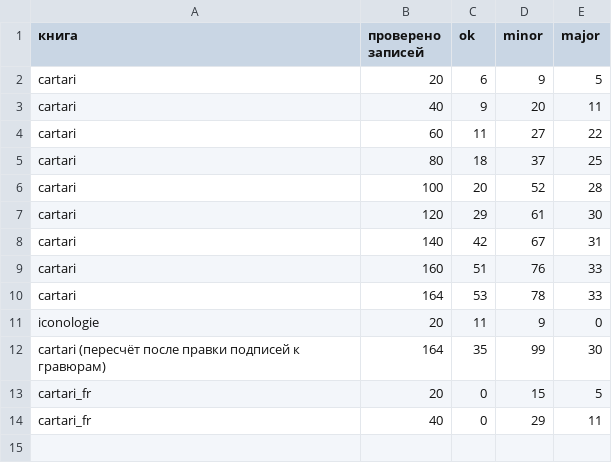
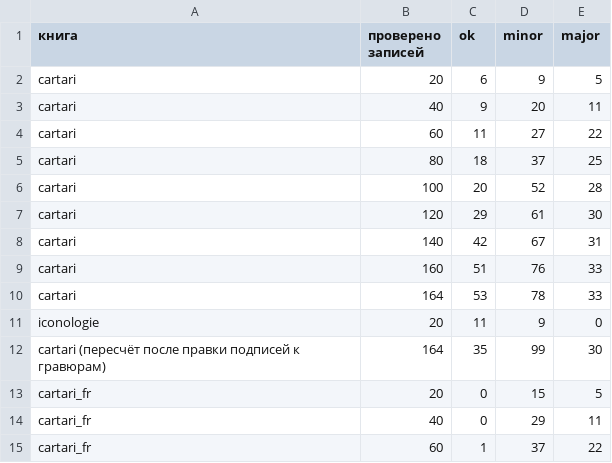
Before and after one commit to nfhours/library, a CSV file: _review/grok/progress.csv, drawn as a sheet.

Commit message:
grok-review: cartari pass A FR supplement, entries 41-60

```diff
--- a/_review/grok/progress.csv
+++ b/_review/grok/progress.csv
@@ -14 +14,2 @@ cartari_fr,20,0,15,5
 cartari_fr,40,0,29,11
+cartari_fr,60,1,37,22
```
Also changed, not shown: 18 other files.
